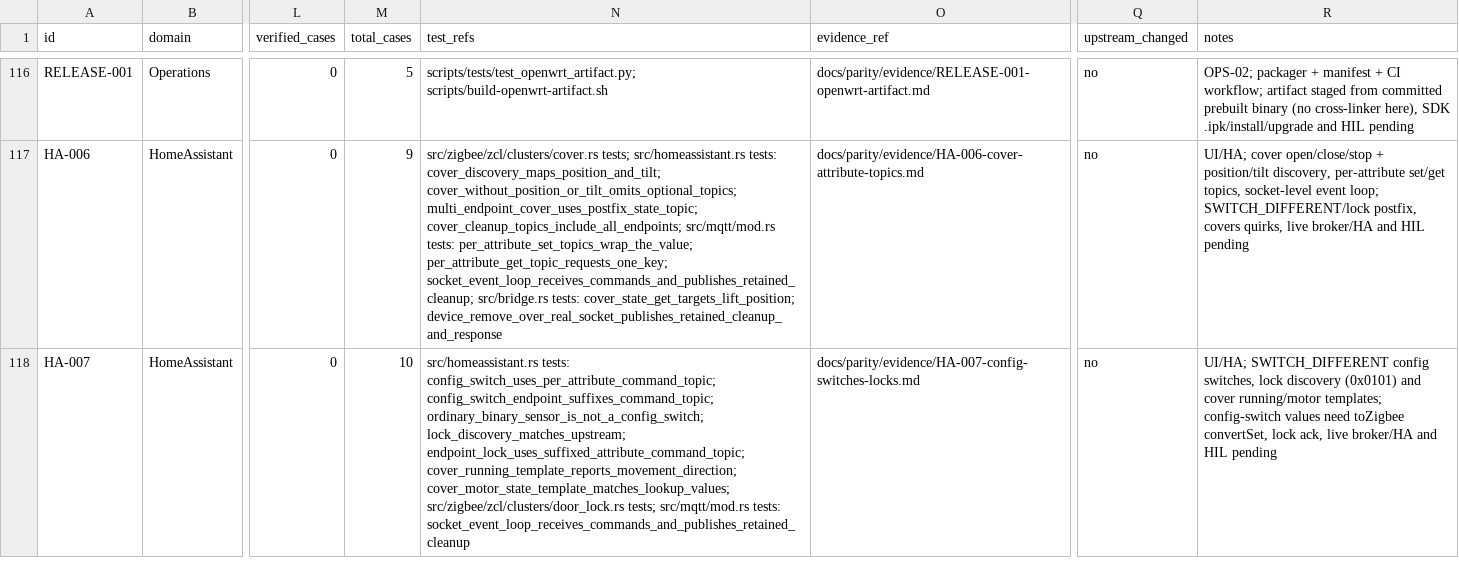
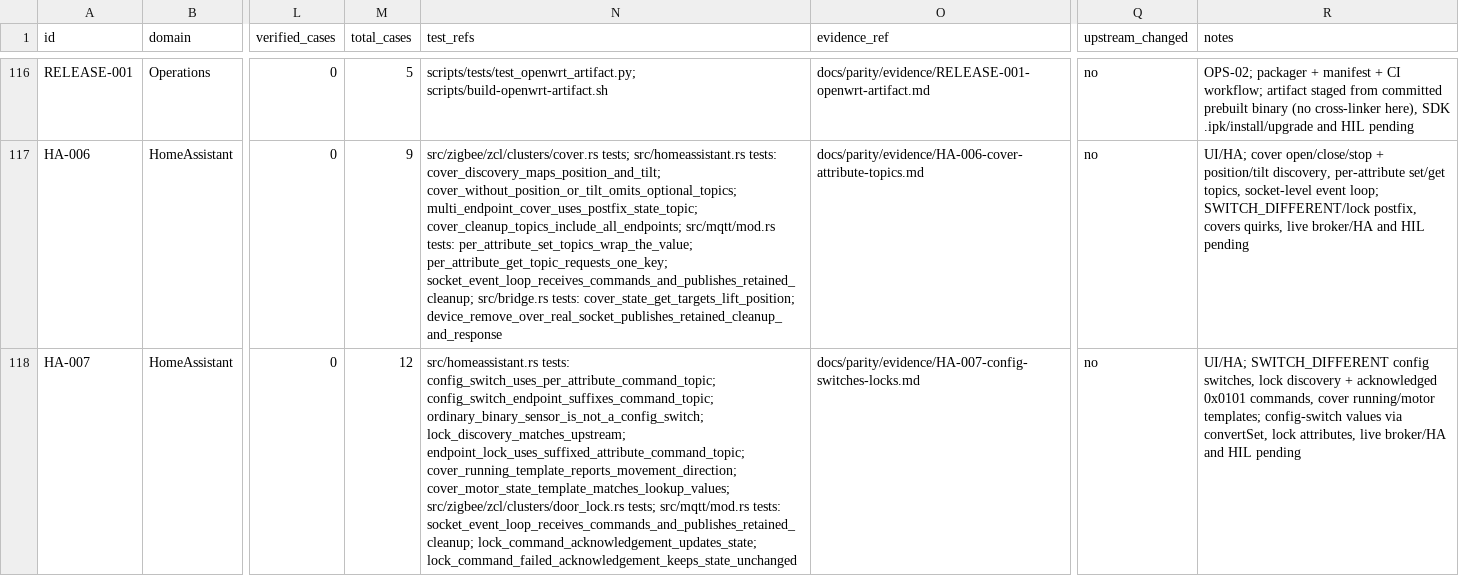
Before and after one commit to PriZZZrak/zigbee2mqtt-rs, a CSV file: docs/parity/inventory.csv, drawn as a sheet; only a part is shown, gaps mark what is left out; the diff covers the shown part only; the diff names each change by its address in the sheet, - before the commit and + after, or states it on an @@ line.

Commit message:
test(converters): cover convertSet read/rejection paths and acknowledge locks
Add bridge fake-coordinator tests for the convertSet read path (read attributes + AF response) and for a rejected AF_DATA_REQUEST that must not wedge the queue; send_zcl now returns the rejection status instead of only logging. Lock state commands await the Lock/Unlock Door Response and only update optimistic state on status 0x00, with success and failure tests. Local checks: 428 Rust tests, 26 Python tests, clippy/fmt/build pass; the aarch64-musl artifact was also cross-built with zig from the current tree.

```diff
--- a/docs/parity/inventory.csv
+++ b/docs/parity/inventory.csv
-M118 (total_cases): 10
+M118 (total_cases): 12
-N118 (test_refs): …src/mqtt/mod.rs tests: socket_event_loop_receives_commands_and_publishes_retained_cleanup
+N118 (test_refs): …src/mqtt/mod.rs tests: socket_event_loop_receives_commands_and_publishes_retained_cleanup; lock_command_acknowledgement_updates_state; lock_command_failed_acknowledgement_keeps_state_unchanged
-R118 (notes): …lock discovery (0x0101) and cover running/motor templates; config-switch values need toZigbee convertSet, lock ack, live broker/HA…
+R118 (notes): …lock discovery + acknowledged 0x0101 commands, cover running/motor templates; config-switch values via convertSet, lock attributes, live broker/HA…
```
Also changed, not shown: 3 edited cells elsewhere in this file, 7 other files.
